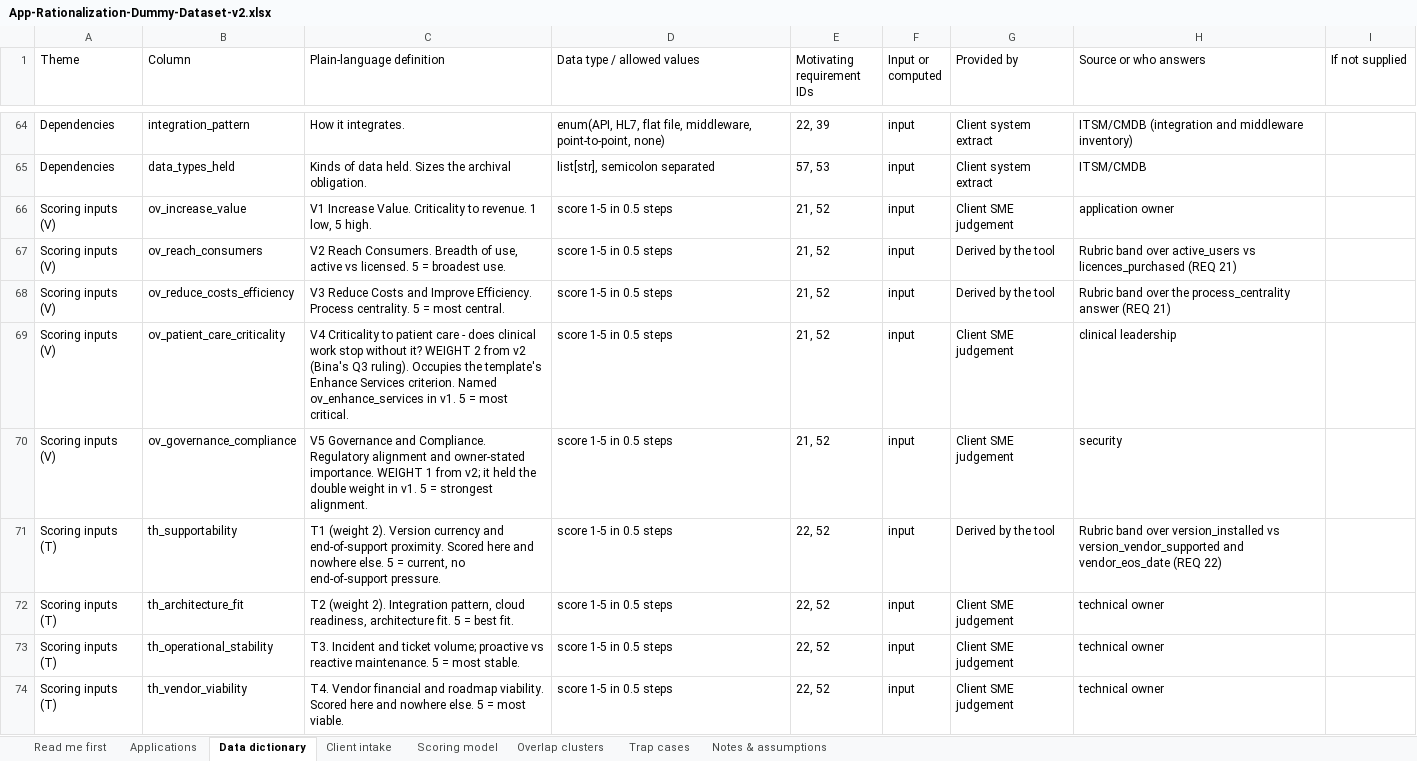
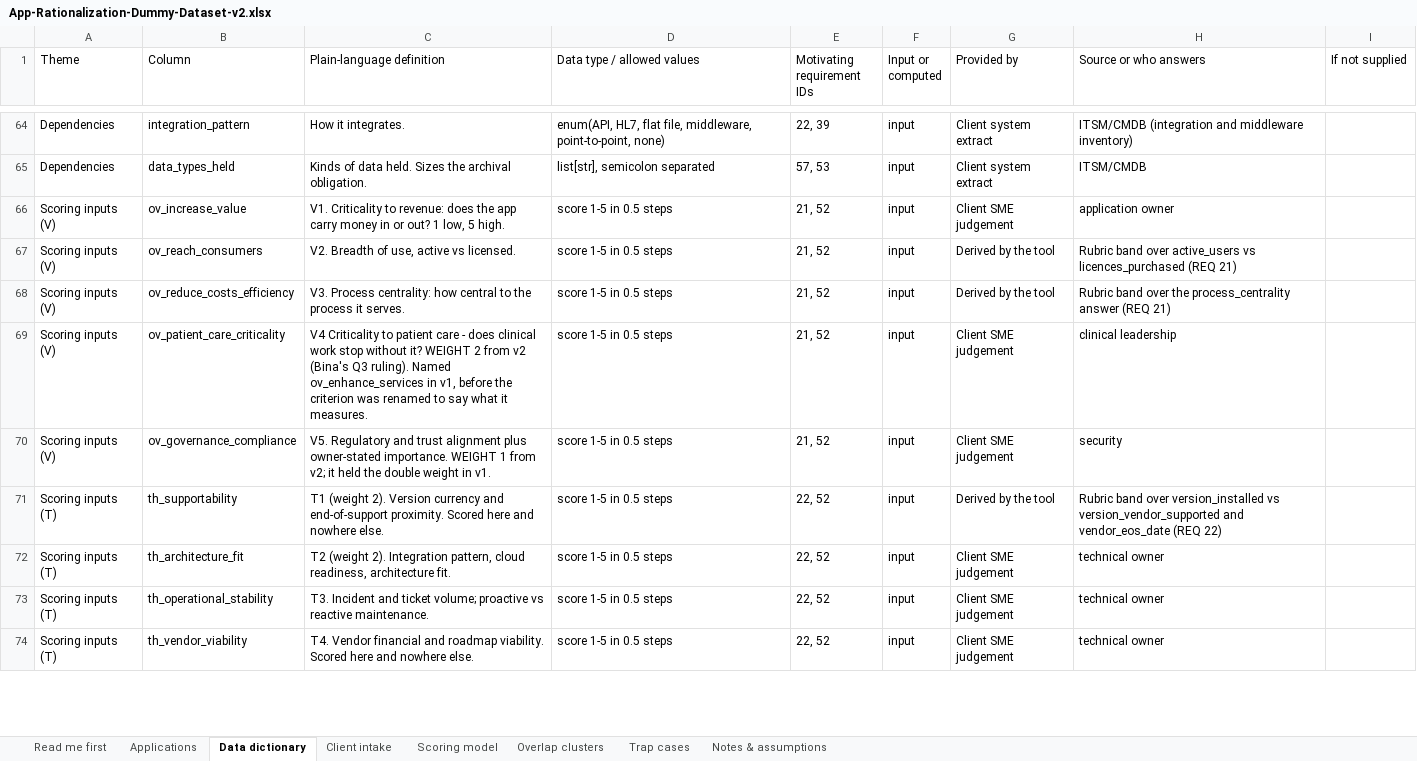
Before and after one commit to Aberdeen-Advisors/hack-team-12, an Excel workbook: data/synthetic-portfolio/App-Rationalization-Dummy-Dataset-v2.xlsx, sheet Data dictionary, drawn as a sheet; only a part is shown, gaps mark what is left out; values as stored, in another font and other column widths than the file's, no cell formats; the diff covers the shown part only; the diff names each change by its address in the sheet, - before the commit and + after, or states it on an @@ line.

```diff
--- a/data/synthetic-portfolio/App-Rationalization-Dummy-Dataset-v2.xlsx (sheet Data dictionary)
+++ b/data/synthetic-portfolio/App-Rationalization-Dummy-Dataset-v2.xlsx (sheet Data dictionary)
-C66 (Plain-language definition): V1 Increase Value. Criticality to revenue. 1 low,…
+C66 (Plain-language definition): V1. Criticality to revenue: does the app carry money in or out? 1 low,…
-C67 (Plain-language definition): V2 Reach Consumers. Breadth of use, active vs licensed. 5 = broadest use.
+C67 (Plain-language definition): V2. Breadth of use, active vs licensed.
-C68 (Plain-language definition): V3 Reduce Costs and Improve Efficiency. Process centrality. 5 = most central.
+C68 (Plain-language definition): V3. Process centrality: how central to the process it serves.
-C69 (Plain-language definition): …Q3 ruling). Occupies the template's Enhance Services criterion. Named ov_enhance_services in v1. 5 = most critical.
+C69 (Plain-language definition): …Q3 ruling). Named ov_enhance_services in v1, before the criterion was renamed to say what it measures.
-C70 (Plain-language definition): V5 Governance and Compliance. Regulatory alignment and owner-stated importance. WEIGHT 1 from v2; it held the double weight in v1. 5 = strongest alignment.
+C70 (Plain-language definition): V5. Regulatory and trust alignment plus owner-stated importance. WEIGHT 1 from v2; it held the double weight in v1.
-C71 (Plain-language definition): …nowhere else. 5 = current, no end-of-support pressure.
+C71 (Plain-language definition): …nowhere else.
-C72 (Plain-language definition): …architecture fit. 5 = best fit.
+C72 (Plain-language definition): …architecture fit.
-C73 (Plain-language definition): …reactive maintenance. 5 = most stable.
+C73 (Plain-language definition): …reactive maintenance.
-C74 (Plain-language definition): …nowhere else. 5 = most viable.
+C74 (Plain-language definition): …nowhere else.
```
Also changed, not shown: 1 removed row and 6 edited cells elsewhere in this sheet, sheet Scoring model, sheet Read me first, sheet Notes & assumptions, sheet Applications, cell formats, data/client-intake/Client-Input-Dataset-v1.xlsx, data/client-intake/client-intake-checklist.xlsx, 16 other files.
